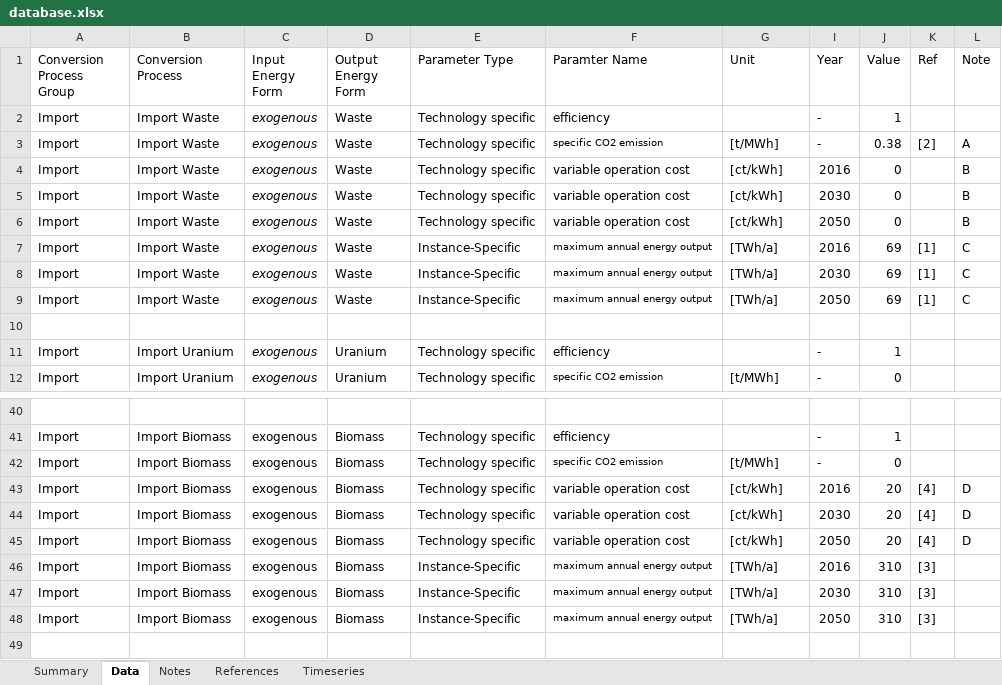
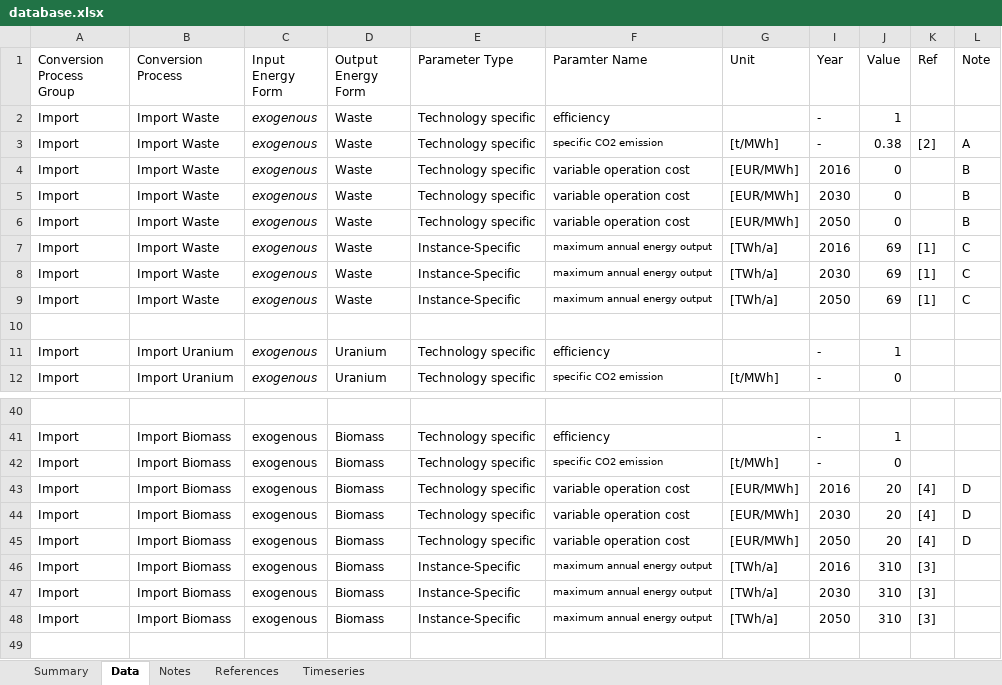
Before and after one commit to OCGModel/OCGModel, an Excel workbook: database/database.xlsx, sheet Data, drawn as a sheet; only a part is shown, gaps mark what is left out; values as stored, in another font and other column widths than the file's, no borders; table styles not drawn; the diff covers the shown part only; the diff names each change by its address in the sheet, - before the commit and + after, or states it on an @@ line.

Commit message:
Corrected small mistake at parameter unit

```diff
--- a/database/database.xlsx (sheet Data)
+++ b/database/database.xlsx (sheet Data)
-G4:G6 (Unit): [ct/kWh]
+G4:G6 (Unit): [EUR/MWh]
-G43:G45 (Unit): [ct/kWh]
+G43:G45 (Unit): [EUR/MWh]
```
Also changed, not shown: 15 edited cells elsewhere in this sheet, hidden cells.
